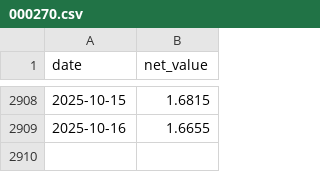
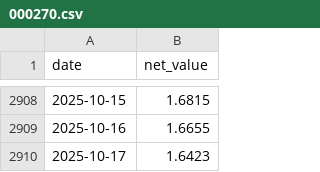
Before and after one commit to qjlxg/251013, a CSV file: fund_data/000270.csv, drawn as a sheet; only a part is shown, gaps mark what is left out.

```diff
--- a/fund_data/000270.csv
+++ b/fund_data/000270.csv
@@ -2909 +2909,2 @@ date,net_value
 2025-10-16,1.6655
+2025-10-17,1.6423
```
Also changed, not shown: fund_data/000017.csv, fund_data/000390.csv, 6 other files.
